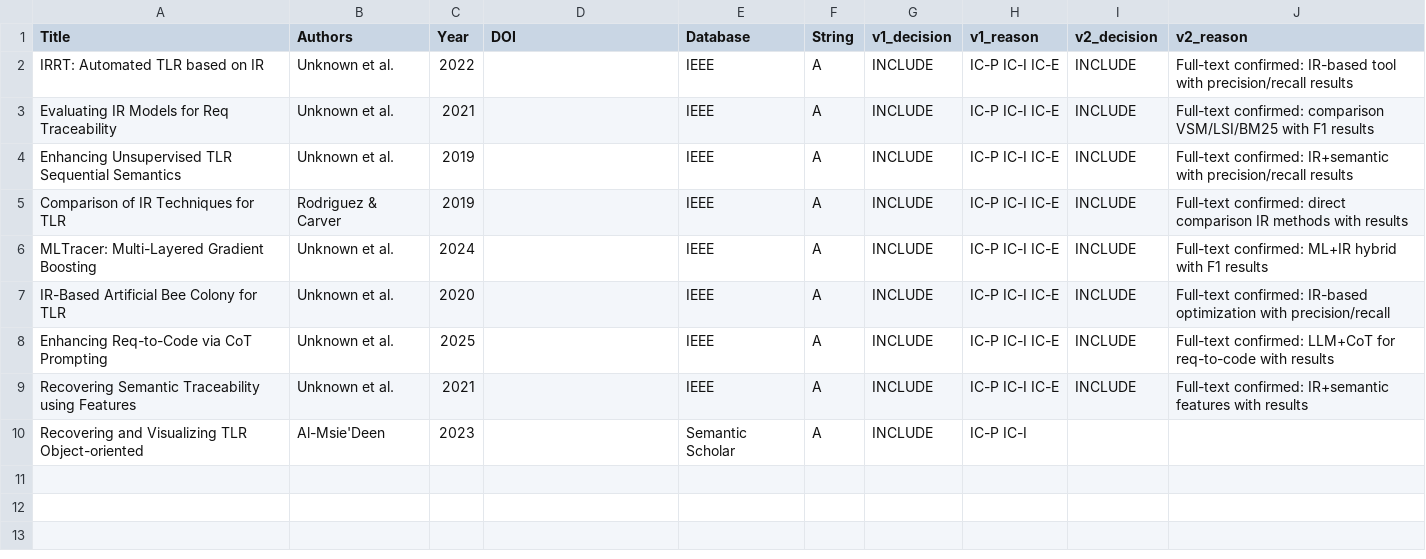
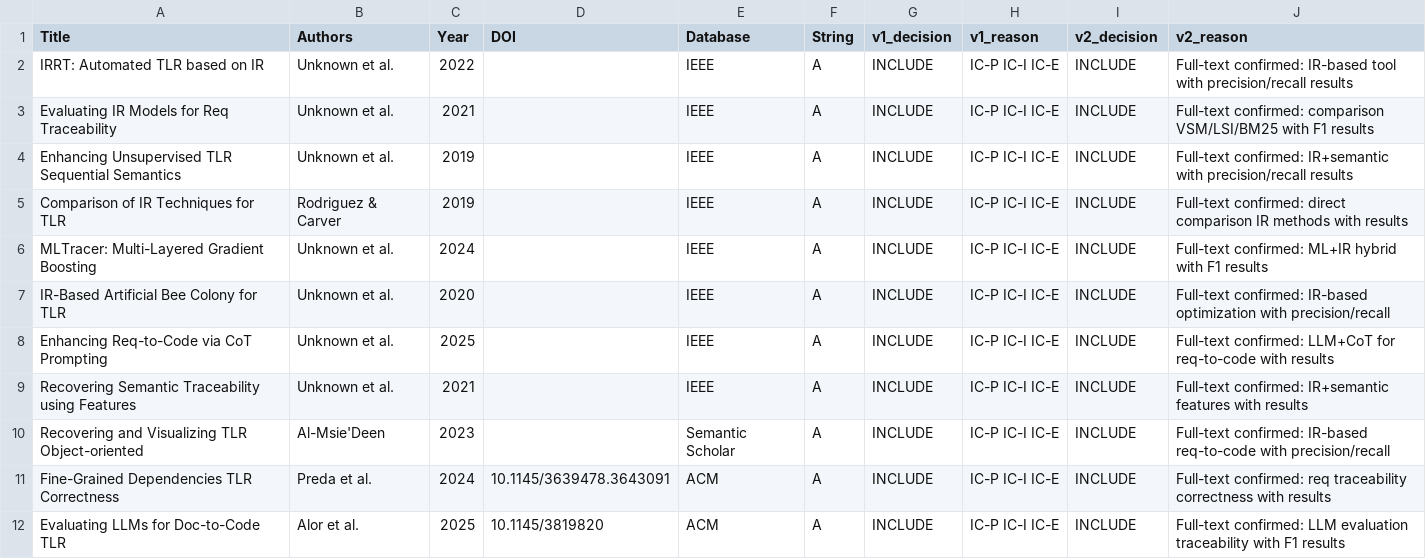
Before and after one commit to xuantusss/RT-SWR-000-Group6, a CSV file: tran-duong-minh-duy/SLR/03_final_included.csv, drawn as a sheet.

Commit message:
Update 03_final_included.csv

```diff
--- a/tran-duong-minh-duy/SLR/03_final_included.csv
+++ b/tran-duong-minh-duy/SLR/03_final_included.csv
@@ -9,2 +9,4 @@ Title,Authors,Year,DOI,Database,String,v1_decision,v1_reason,v2_decision,v2_reas
 "Recovering Semantic Traceability using Features","Unknown et al.",2021,,IEEE,A,INCLUDE,IC-P IC-I IC-E,INCLUDE,Full-text confirmed: IR+semantic features with results
-"Recovering and Visualizing TLR Object-oriented","Al-Msie'Deen",2023,,Semantic Scholar,A,INCLUDE,IC-P IC-I
+"Recovering and Visualizing TLR Object-oriented","Al-Msie'Deen",2023,,Semantic Scholar,A,INCLUDE,IC-P IC-I IC-E,INCLUDE,Full-text confirmed: IR-based req-to-code with precision/recall
+"Fine-Grained Dependencies TLR Correctness","Preda et al.",2024,10.1145/3639478.3643091,ACM,A,INCLUDE,IC-P IC-I IC-E,INCLUDE,Full-text confirmed: req traceability correctness with results
+"Evaluating LLMs for Doc-to-Code TLR","Alor et al.",2025,10.1145/3819820,ACM,A,INCLUDE,IC-P IC-I IC-E,INCLUDE,Full-text confirmed: LLM evaluation traceability with F1 results
```
